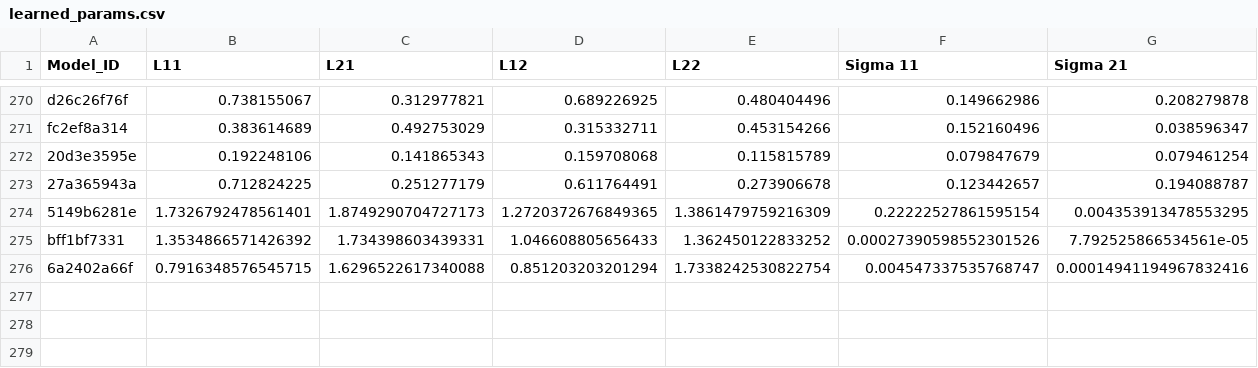
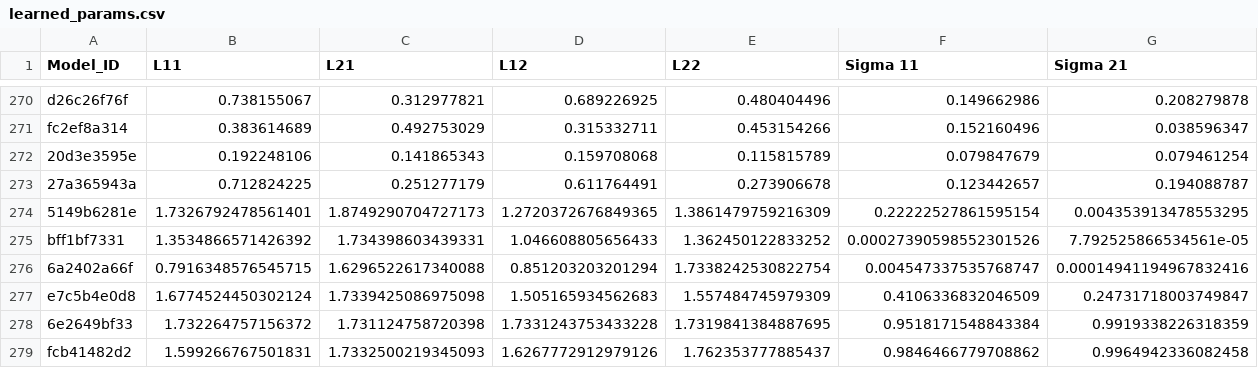
Before and after one commit to yamacisik/gated_kernel_tpp, a CSV file: learned_params.csv, drawn as a sheet; only a part is shown, gaps mark what is left out; rows hold the shown columns only; the diff names each change by its address in the sheet, - before the commit and + after, or states it on an @@ line.

```diff
--- a/learned_params.csv
+++ b/learned_params.csv
+row 277: e7c5b4e0d8 | 1.6774524450302124 | 1.7339425086975098 | 1.505165934562683 | 1.557484745979309 | 0.4106336832046509 | 0.24731718003749847
+row 278: 6e2649bf33 | 1.732264757156372 | 1.731124758720398 | 1.7331243753433228 | 1.7319841384887695 | 0.9518171548843384 | 0.9919338226318359
+row 279: fcb41482d2 | 1.599266767501831 | 1.7332500219345093 | 1.6267772912979126 | 1.762353777885437 | 0.9846466779708862 | 0.9964942336082458
```
Also changed, not shown: results.csv.
